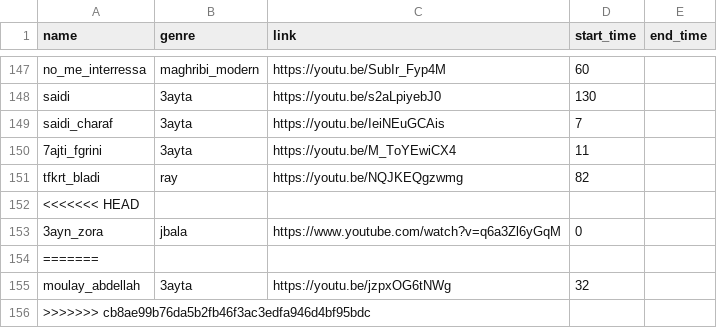
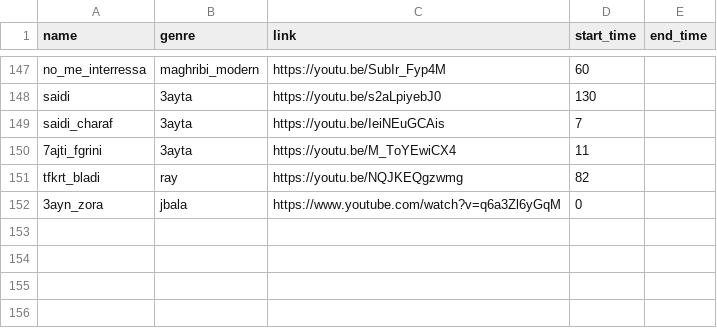
Before and after one commit to elhachimi-ch/personal_website, a CSV file: assets/data/audios.csv, drawn as a sheet; only a part is shown, gaps mark what is left out; the diff names each change by its address in the sheet, - before the commit and + after, or states it on an @@ line.

Commit message:
Media

```diff
--- a/assets/data/audios.csv
+++ b/assets/data/audios.csv
-row 152: <<<<<<< HEAD
-row 154: =======
-row 155: moulay_abdellah | 3ayta | https://youtu.be/jzpxOG6tNWg | 32
-row 156: >>>>>>> cb8ae99b76da5b2fb46f3ac3edfa946d4bf95bdc
```
